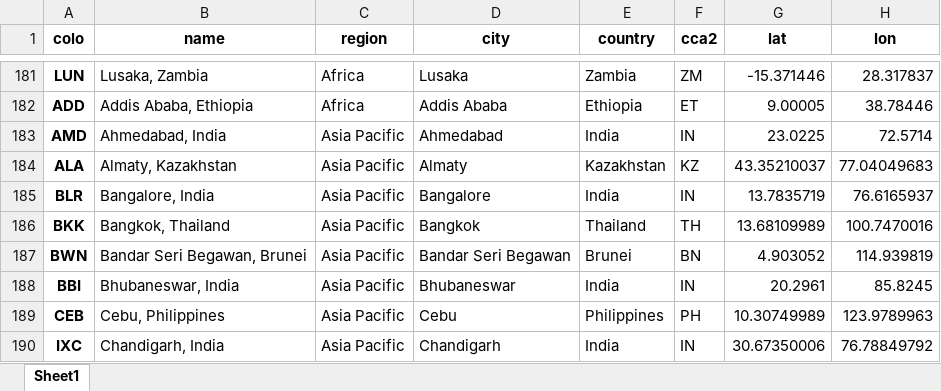
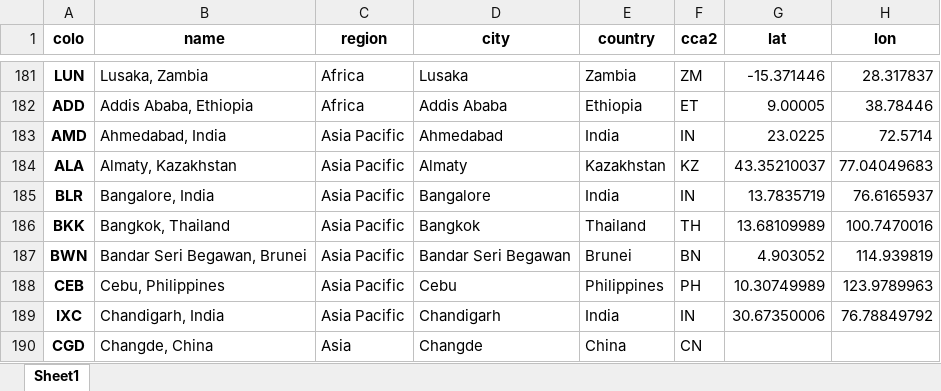
Before and after one commit to adamb/cloudflare-colo-list, an Excel workbook: DC-Colos.xlsx, sheet Sheet1, drawn as a sheet; only a part is shown, gaps mark what is left out; the shorter side is filled out with more unchanged rows; values as stored, in another font and other column widths than the file's, no borders; the diff names each change by its address in the sheet, - before the commit and + after, or states it on an @@ line.

```diff
--- a/DC-Colos.xlsx (sheet Sheet1)
+++ b/DC-Colos.xlsx (sheet Sheet1)
-row 188: BBI | Bhubaneswar, India | Asia Pacific | Bhubaneswar | India | IN | 20.2961 | 85.8245
```
Also changed, not shown: 3 other files.
